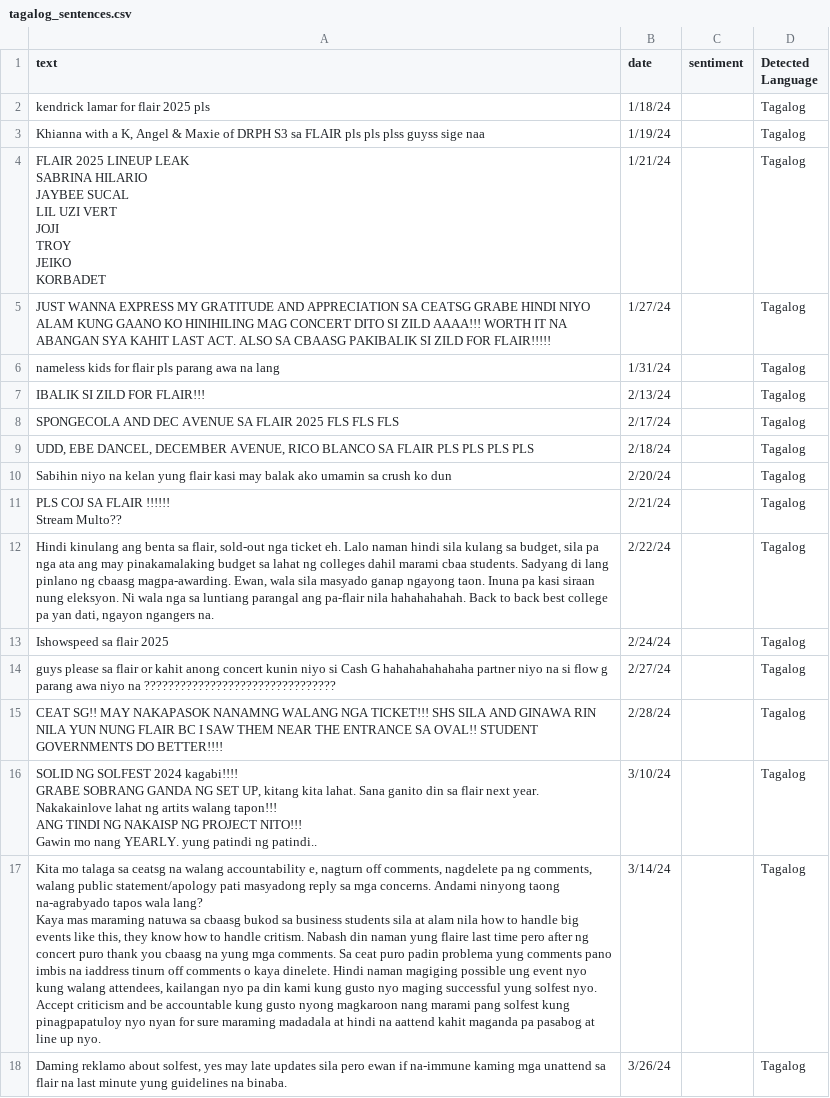
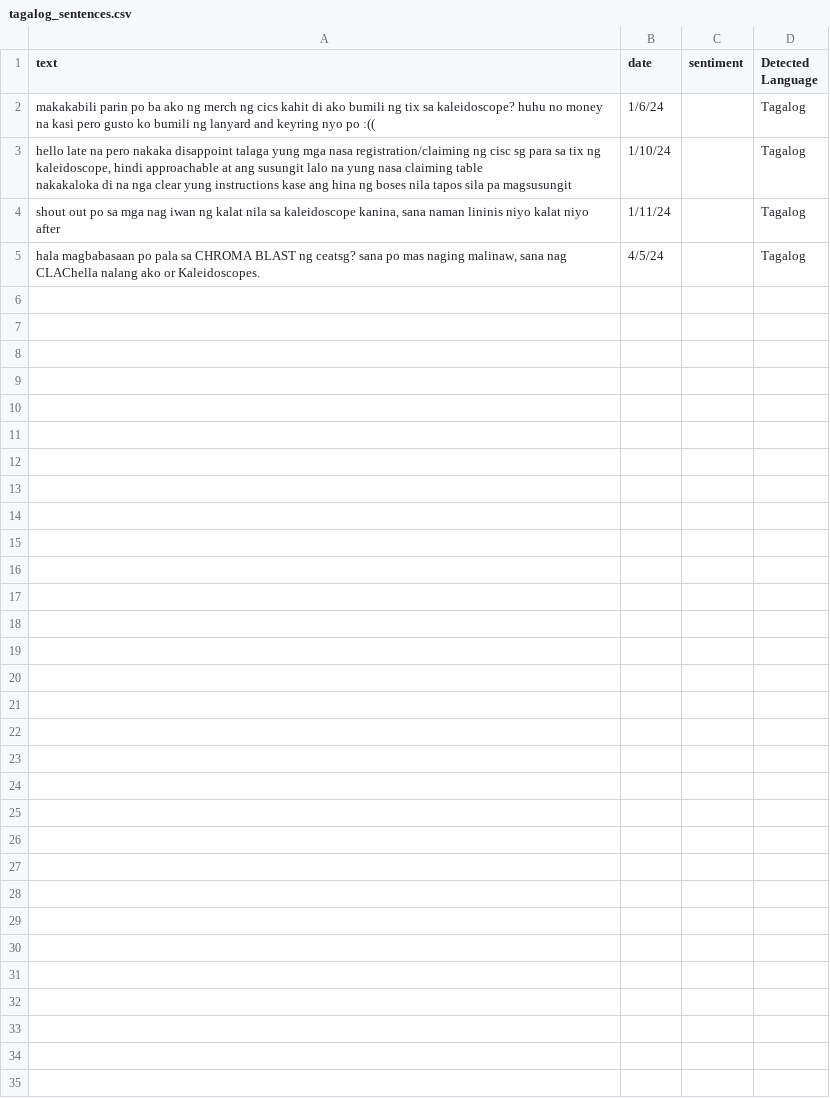
Before and after one commit to Helaqrow/flask-api, a CSV file: BERT/BERT_sentiments/tagalog_sentences.csv, drawn as a sheet; removed rows and columns are numbered as before the commit, all else as after; ↵ is a line break in a cell; the diff names each change by its address in the sheet, - before the commit and + after, or states it on an @@ line.

```diff
--- a/BERT/BERT_sentiments/tagalog_sentences.csv
+++ b/BERT/BERT_sentiments/tagalog_sentences.csv
-row 2: kendrick lamar for flair 2025 pls | 1/18/24 |  | Tagalog
-A2 (text): Khianna with a K, Angel & Maxie of DRPH S3 sa FLAIR pls pls plss guyss sige naa
+A2 (text): makakabili parin po ba ako ng merch ng cics kahit di ako bumili ng tix sa kaleidoscope? huhu no money na kasi pero gusto ko bumili ng lanyard and keyring nyo po :((
-B2 (date): 1/19/24
+B2 (date): 1/6/24
-row 4: FLAIR 2025 LINEUP LEAK ↵ SABRINA HILARIO ↵ JAYBEE SUCAL ↵ LIL UZI VERT ↵ JOJI ↵ TROY ↵ JEIKO ↵ KORBADET | 1/21/24 |  | Tagalog
-row 5: JUST WANNA EXPRESS MY GRATITUDE AND APPRECIATION SA CEATSG GRABE HINDI NIYO ALAM KUNG GAANO KO HINIHILING MAG CONCERT DITO SI ZILD AAAA!!! WORTH IT NA ABANGAN SYA KAHIT LAST ACT. ALSO SA CBAASG PAKIBALIK SI ZILD FOR FLAIR!!!!! | 1/27/24 |  | Tagalog
-A3 (text): nameless kids for flair pls parang awa na lang
+A3 (text): hello late na pero nakaka disappoint talaga yung mga nasa registration/claiming ng cisc sg para sa tix ng kaleidoscope, hindi approachable at ang susungit lalo na yung nasa claiming table ↵ nakakaloka di na nga clear yung instructions kase ang hina ng boses nila tapos sila pa magsusungit
-B3 (date): 1/31/24
+B3 (date): 1/10/24
-row 7: IBALIK SI ZILD FOR FLAIR!!! | 2/13/24 |  | Tagalog
-row 8: SPONGECOLA AND DEC AVENUE SA FLAIR 2025 FLS FLS FLS | 2/17/24 |  | Tagalog
-row 9: UDD, EBE DANCEL, DECEMBER AVENUE, RICO BLANCO SA FLAIR PLS PLS PLS PLS | 2/18/24 |  | Tagalog
-row 10: Sabihin niyo na kelan yung flair kasi may balak ako umamin sa crush ko dun | 2/20/24 |  | Tagalog
-row 11: PLS COJ SA FLAIR !!!!!! ↵ Stream Multo?? | 2/21/24 |  | Tagalog
-A4 (text): Hindi kinulang ang benta sa flair, sold-out nga ticket eh. Lalo naman hindi sila kulang sa budget, sila pa nga ata ang may pinakamalaking budget sa lahat ng colleges dahil marami cbaa students. Sadyang di lang pinlano ng cbaasg magpa-awarding. Ewan, wala sila masyado ganap ngayong taon. Inuna pa kasi siraan nung eleksyon. Ni wala nga sa luntiang parangal ang pa-flair nila hahahahahah. Back to back best college pa yan dati, ngayon ngangers na.
+A4 (text): shout out po sa mga nag iwan ng kalat nila sa kaleidoscope kanina, sana naman lininis niyo kalat niyo after
-B4 (date): 2/22/24
+B4 (date): 1/11/24
-row 13: Ishowspeed sa flair 2025 | 2/24/24 |  | Tagalog
-row 14: guys please sa flair or kahit anong concert kunin niyo si Cash G hahahahahahaha partner niyo na si flow g parang awa niyo na ???????????????????????????????? | 2/27/24 |  | Tagalog
-row 15: CEAT SG!! MAY NAKAPASOK NANAMNG WALANG NGA TICKET!!! SHS SILA AND GINAWA RIN NILA YUN NUNG FLAIR BC I SAW THEM NEAR THE ENTRANCE SA OVAL!! STUDENT GOVERNMENTS DO BETTER!!!! | 2/28/24 |  | Tagalog
-row 16: SOLID NG SOLFEST 2024 kagabi!!!! ↵ GRABE SOBRANG GANDA NG SET UP, kitang kita lahat. Sana ganito din sa flair next year. ↵ Nakakainlove lahat ng artits walang tapon!!! ↵ ANG TINDI NG NAKAISP NG PROJECT NITO!!! ↵ Gawin mo nang YEARLY. yung patindi ng patindi.. | 3/10/24 |  | Tagalog
-A5 (text): Kita mo talaga sa ceatsg na walang accountability e, nagturn off comments, nagdelete pa ng comments, walang public statement/apology pati masyadong reply sa mga concerns. Andami ninyong taong na-agrabyado tapos wala lang? ↵ Kaya mas maraming natuwa sa cbaasg bukod sa business students sila at alam nila how to handle big events like this, they know how to handle critism. Nabash din naman yung flaire last time pero after ng concert puro thank you cbaasg na yung mga comments. Sa ceat puro padin problema yung comments pano imbis na iaddress tinurn off comments o kaya dinelete. Hindi naman magiging possible ung event nyo kung walang attendees, kailangan nyo pa din kami kung gusto nyo maging successful yung solfest nyo. ↵ Accept criticism and be accountable kung gusto nyong magkaroon nang marami pang solfest kung pinagpapatuloy nyo nyan for sure maraming madadala at hindi na aattend kahit maganda pa pasabog at line up nyo.
+A5 (text): hala magbabasaan po pala sa CHROMA BLAST ng ceatsg? sana po mas naging malinaw, sana nag CLAChella nalang ako or Kaleidoscopes.
-B5 (date): 3/14/24
+B5 (date): 4/5/24
-row 18: Daming reklamo about solfest, yes may late updates sila pero ewan if na-immune kaming mga unattend sa flair na last minute yung guidelines na binaba. | 3/26/24 |  | Tagalog
```
Also changed, not shown: BERT/BERT_sentiments/english_output.csv, BERT/BERT_sentiments/tagalog_output.csv, 15 other files.
